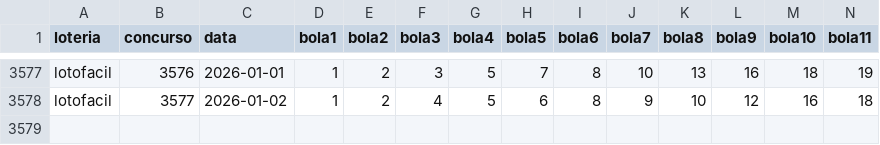
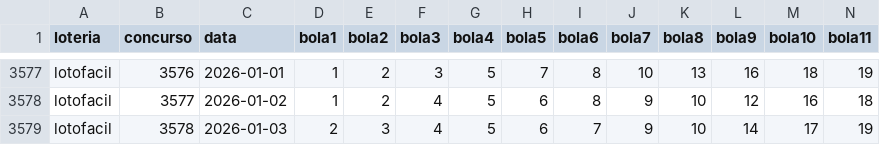
Before and after one commit to Bega-jr/PalpiteiroBackend, a CSV file: data/Lotofacil.csv, drawn as a sheet; only a part is shown, gaps mark what is left out; rows hold the shown columns only; the diff names each change by its address in the sheet, - before the commit and + after, or states it on an @@ line.

```diff
--- a/data/Lotofacil.csv
+++ b/data/Lotofacil.csv
+row 3579: lotofacil | 3578 | 2026-01-03 | 2 | 3 | 4 | 5 | 6 | 7 | 9 | 10 | 14 | 17 | 19
```
